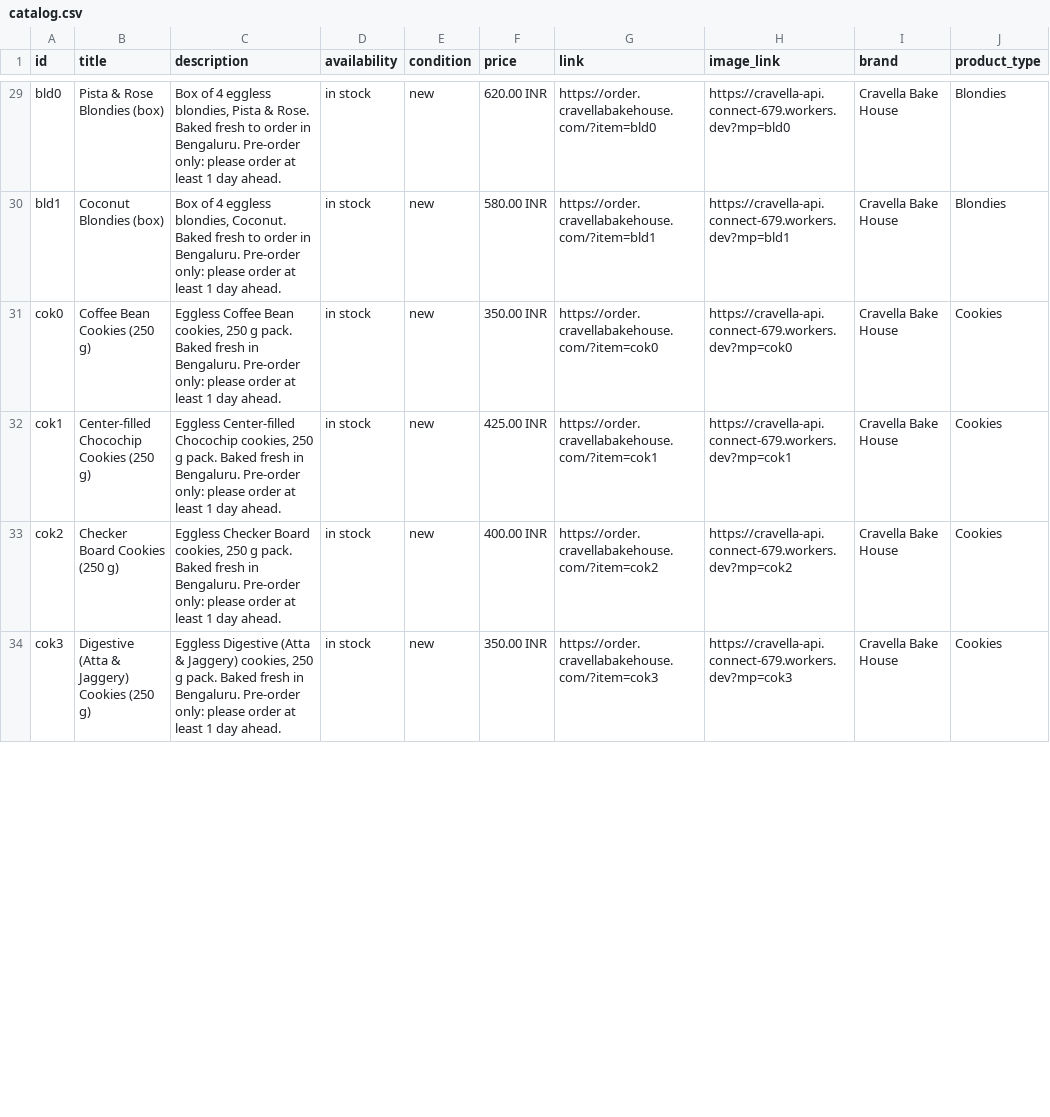
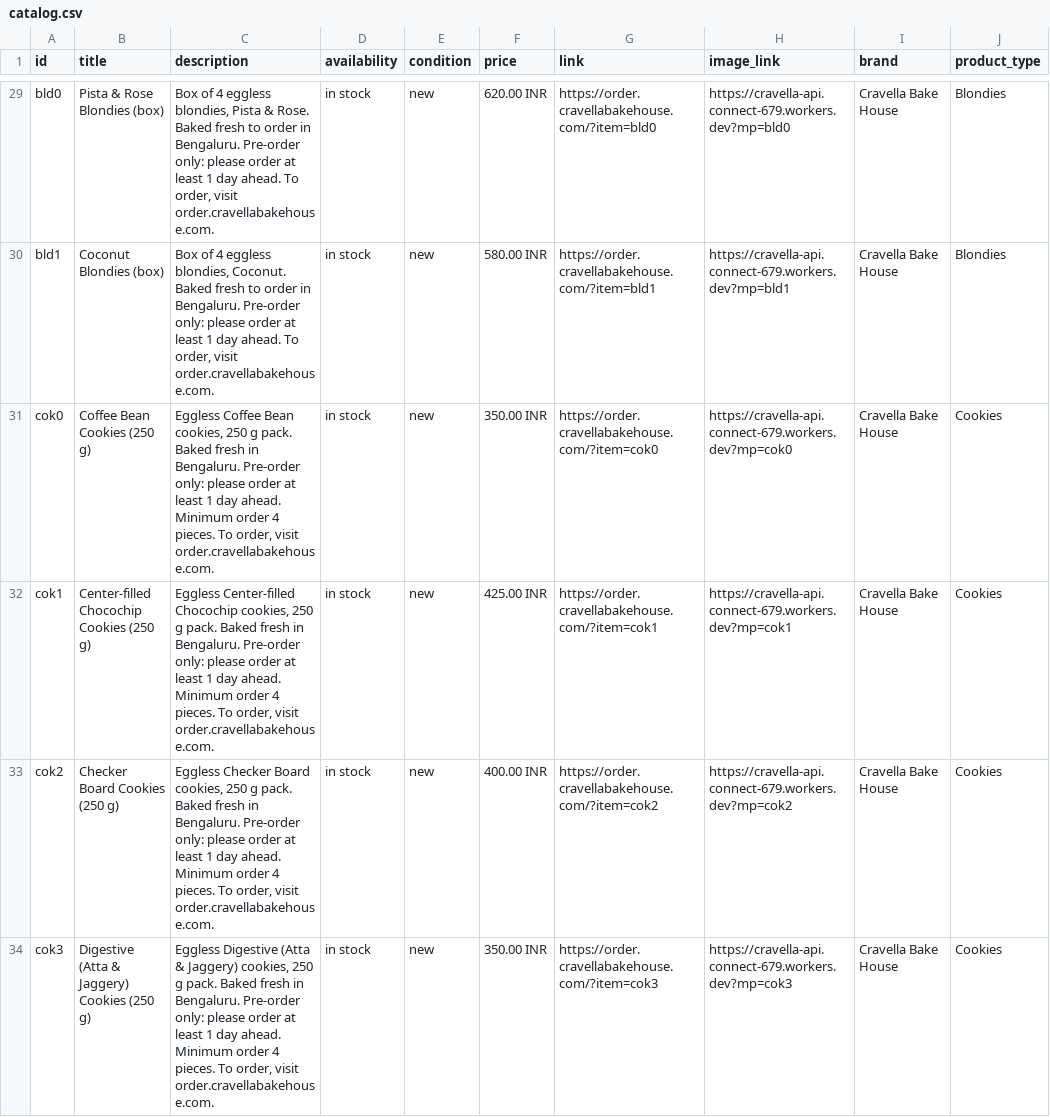
Before and after one commit to cravellabakehouse/cravella-order, a CSV file: catalog.csv, drawn as a sheet; only a part is shown, gaps mark what is left out; the diff covers the shown part only.

Commit message:
Update catalog.csv

```diff
--- a/catalog.csv
+++ b/catalog.csv
@@ -29,6 +29,6 @@
-"bld0","Pista & Rose Blondies (box)","Box of 4 eggless blondies, Pista & Rose. Baked fresh to order in Bengaluru. Pre-order only: please order at least 1 day ahead.","in stock","new","620.00 INR","https://order.cravellabakehouse.com/?item=bld0","https://cravella-api.connect-679.workers.dev?mp=bld0","Cravella Bake House","Blondies"
-"bld1","Coconut Blondies (box)","Box of 4 eggless blondies, Coconut. Baked fresh to order in Bengaluru. Pre-order only: please order at least 1 day ahead.","in stock","new","580.00 INR","https://order.cravellabakehouse.com/?item=bld1","https://cravella-api.connect-679.workers.dev?mp=bld1","Cravella Bake House","Blondies"
-"cok0","Coffee Bean Cookies (250 g)","Eggless Coffee Bean cookies, 250 g pack. Baked fresh in Bengaluru. Pre-order only: please order at least 1 day ahead.","in stock","new","350.00 INR","https://order.cravellabakehouse.com/?item=cok0","https://cravella-api.connect-679.workers.dev?mp=cok0","Cravella Bake House","Cookies"
-"cok1","Center-filled Chocochip Cookies (250 g)","Eggless Center-filled Chocochip cookies, 250 g pack. Baked fresh in Bengaluru. Pre-order only: please order at least 1 day ahead.","in stock","new","425.00 INR","https://order.cravellabakehouse.com/?item=cok1","https://cravella-api.connect-679.workers.dev?mp=cok1","Cravella Bake House","Cookies"
-"cok2","Checker Board Cookies (250 g)","Eggless Checker Board cookies, 250 g pack. Baked fresh in Bengaluru. Pre-order only: please order at least 1 day ahead.","in stock","new","400.00 INR","https://order.cravellabakehouse.com/?item=cok2","https://cravella-api.connect-679.workers.dev?mp=cok2","Cravella Bake House","Cookies"
-"cok3","Digestive (Atta & Jaggery) Cookies (250 g)","Eggless Digestive (Atta & Jaggery) cookies, 250 g pack. Baked fresh in Bengaluru. Pre-order only: please order at least 1 day ahead.","in stock","new","350.00 INR","https://order.cravellabakehouse.com/?item=cok3","https://cravella-api.connect-679.workers.dev?mp=cok3","Cravella Bake House","Cookies"
+"bld0","Pista & Rose Blondies (box)","Box of 4 eggless blondies, Pista & Rose. Baked fresh to order in Bengaluru. Pre-order only: please order at least 1 day ahead. To order, visit order.cravellabakehouse.com.","in stock","new","620.00 INR","https://order.cravellabakehouse.com/?item=bld0","https://cravella-api.connect-679.workers.dev?mp=bld0","Cravella Bake House","Blondies"
+"bld1","Coconut Blondies (box)","Box of 4 eggless blondies, Coconut. Baked fresh to order in Bengaluru. Pre-order only: please order at least 1 day ahead. To order, visit order.cravellabakehouse.com.","in stock","new","580.00 INR","https://order.cravellabakehouse.com/?item=bld1","https://cravella-api.connect-679.workers.dev?mp=bld1","Cravella Bake House","Blondies"
+"cok0","Coffee Bean Cookies (250 g)","Eggless Coffee Bean cookies, 250 g pack. Baked fresh in Bengaluru. Pre-order only: please order at least 1 day ahead. Minimum order 4 pieces. To order, visit order.cravellabakehouse.com.","in stock","new","350.00 INR","https://order.cravellabakehouse.com/?item=cok0","https://cravella-api.connect-679.workers.dev?mp=cok0","Cravella Bake House","Cookies"
+"cok1","Center-filled Chocochip Cookies (250 g)","Eggless Center-filled Chocochip cookies, 250 g pack. Baked fresh in Bengaluru. Pre-order only: please order at least 1 day ahead. Minimum order 4 pieces. To order, visit order.cravellabakehouse.com.","in stock","new","425.00 INR","https://order.cravellabakehouse.com/?item=cok1","https://cravella-api.connect-679.workers.dev?mp=cok1","Cravella Bake House","Cookies"
+"cok2","Checker Board Cookies (250 g)","Eggless Checker Board cookies, 250 g pack. Baked fresh in Bengaluru. Pre-order only: please order at least 1 day ahead. Minimum order 4 pieces. To order, visit order.cravellabakehouse.com.","in stock","new","400.00 INR","https://order.cravellabakehouse.com/?item=cok2","https://cravella-api.connect-679.workers.dev?mp=cok2","Cravella Bake House","Cookies"
+"cok3","Digestive (Atta & Jaggery) Cookies (250 g)","Eggless Digestive (Atta & Jaggery) cookies, 250 g pack. Baked fresh in Bengaluru. Pre-order only: please order at least 1 day ahead. Minimum order 4 pieces. To order, visit order.cravellabakehouse.com.","in stock","new","350.00 INR","https://order.cravellabakehouse.com/?item=cok3","https://cravella-api.connect-679.workers.dev?mp=cok3","Cravella Bake House","Cookies"
```
Also changed, not shown: 33 edited cells elsewhere in this file.
